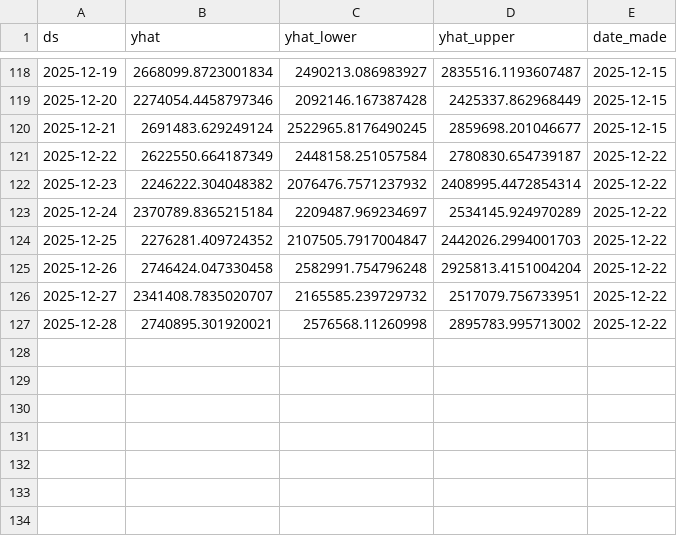
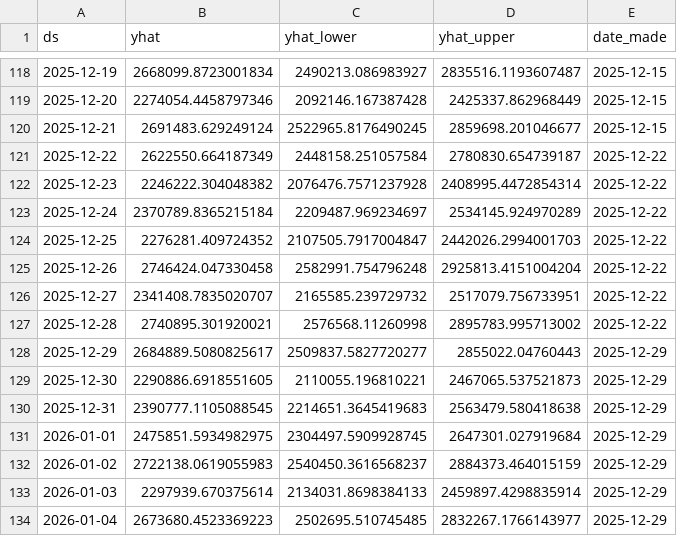
Before and after one commit to KingKoolKat/TSA-forecast-dashboard, a CSV file: data/weekly_forecast_history.csv, drawn as a sheet; only a part is shown, gaps mark what is left out.

```diff
--- a/data/weekly_forecast_history.csv
+++ b/data/weekly_forecast_history.csv
@@ -121,3 +121,3 @@ ds,yhat,yhat_lower,yhat_upper,date_made
 2025-12-22,2622550.664187349,2448158.251057584,2780830.654739187,2025-12-22
-2025-12-23,2246222.304048382,2076476.7571237932,2408995.4472854314,2025-12-22
+2025-12-23,2246222.304048382,2076476.7571237928,2408995.4472854314,2025-12-22
 2025-12-24,2370789.8365215184,2209487.969234697,2534145.924970289,2025-12-22
@@ -127 +127,8 @@ ds,yhat,yhat_lower,yhat_upper,date_made
 2025-12-28,2740895.301920021,2576568.11260998,2895783.995713002,2025-12-22
+2025-12-29,2684889.5080825617,2509837.5827720277,2855022.04760443,2025-12-29
+2025-12-30,2290886.6918551605,2110055.196810221,2467065.537521873,2025-12-29
+2025-12-31,2390777.1105088545,2214651.3645419683,2563479.580418638,2025-12-29
+2026-01-01,2475851.5934982975,2304497.5909928745,2647301.027919684,2025-12-29
+2026-01-02,2722138.0619055983,2540450.3616568237,2884373.464015159,2025-12-29
+2026-01-03,2297939.670375614,2134031.8698384133,2459897.4298835914,2025-12-29
+2026-01-04,2673680.4523369223,2502695.510745485,2832267.1766143977,2025-12-29
```
Also changed, not shown: data/tsa_forecast.csv.
